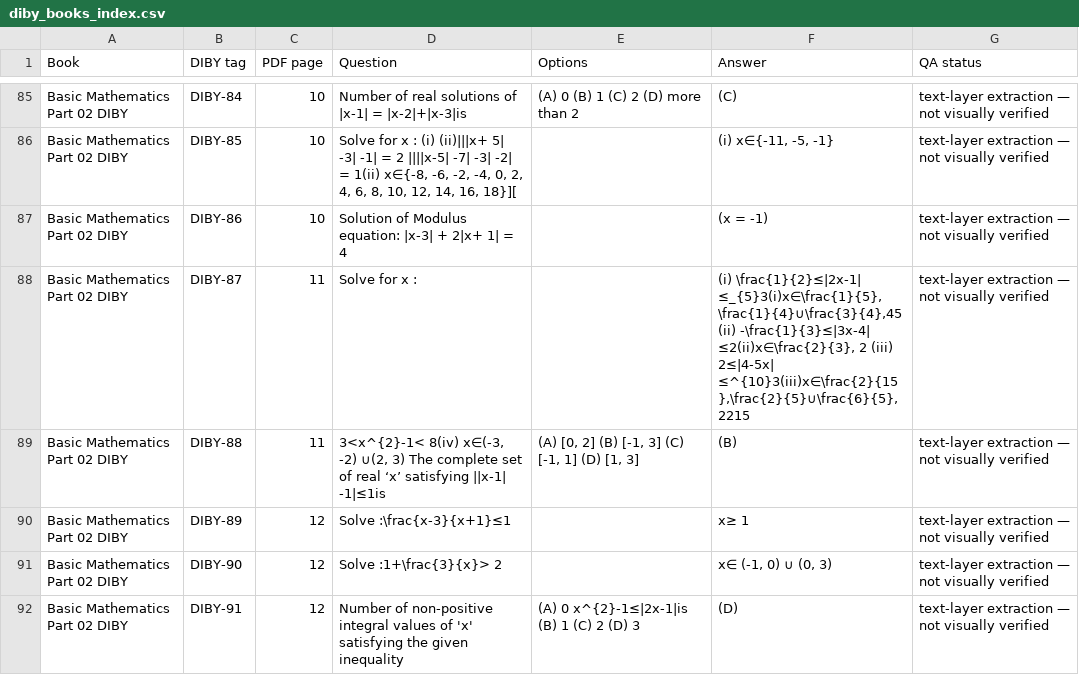
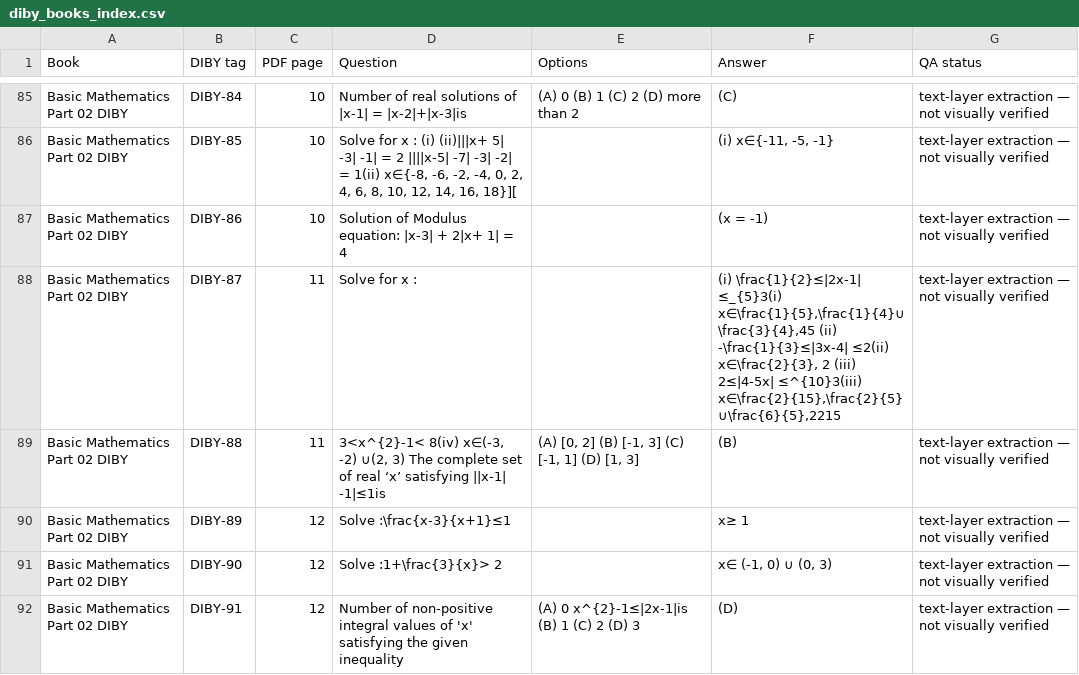
Before and after one commit to jatinvermaherein-jpg/ocr, a CSV file: deliverables/diby-books/diby_books_index.csv, drawn as a sheet; only a part is shown, gaps mark what is left out; the diff covers the shown part only.

Commit message:
DIBY books: keep the spaces around typeset equations and after ')' clippings
- build_diby_books_docs.py: new emit_spans() puts a plain space run at every text<->maths
  junction, so questions read 'then a(a-b)+...' instead of 'thena(a-b)+...'; also applies to
  options and answers (and drops the now-redundant per-run styling code)
- extract_diby_books_text.py: '(ii)The' -> '(ii) The' when a row join clips a paren
- both documents rebuilt and re-verified: 9 books, 565 tags, 2,343 typeset equations,
  0 raw LaTeX, pure black, odd-page breaks, no header/footer

Co-authored-by: arena-agent <297053741+arena-agent@users.noreply.github.com>

```diff
--- a/deliverables/diby-books/diby_books_index.csv
+++ b/deliverables/diby-books/diby_books_index.csv
@@ -87,3 +87,3 @@ Basic Mathematics Part 02 DIBY,DIBY-85,10,"Solve for x : (i) (ii)|||x+ 5| -3| -1
 Basic Mathematics Part 02 DIBY,DIBY-86,10,Solution of Modulus equation: |x-3| + 2|x+ 1| = 4,,(x = -1),text-layer extraction — not visually verified
-Basic Mathematics Part 02 DIBY,DIBY-87,11,Solve for x :,,"(i) \frac{1}{2}≤|2x-1| ≤_{5}3(i)x∈\frac{1}{5},\frac{1}{4}∪\frac{3}{4},45 (ii) -\frac{1}{3}≤|3x-4| ≤2(ii)x∈\frac{2}{3}, 2 (iii) 2≤|4-5x| ≤^{10}3(iii)x∈\frac{2}{15},\frac{2}{5}∪\frac{6}{5},2215",text-layer extraction — not visually verified
+Basic Mathematics Part 02 DIBY,DIBY-87,11,Solve for x :,,"(i) \frac{1}{2}≤|2x-1| ≤_{5}3(i) x∈\frac{1}{5},\frac{1}{4}∪\frac{3}{4},45 (ii) -\frac{1}{3}≤|3x-4| ≤2(ii) x∈\frac{2}{3}, 2 (iii) 2≤|4-5x| ≤^{10}3(iii) x∈\frac{2}{15},\frac{2}{5}∪\frac{6}{5},2215",text-layer extraction — not visually verified
 Basic Mathematics Part 02 DIBY,DIBY-88,11,"3<x^{2}-1< 8(iv) x∈(-3, -2) ∪(2, 3) The complete set of real ‘x’ satisfying ||x-1| -1|≤1is","(A) [0, 2] (B) [-1, 3] (C) [-1, 1] (D) [1, 3]",(B),text-layer extraction — not visually verified
```
Also changed, not shown: 41 edited cells elsewhere in this file, 7 other files.
